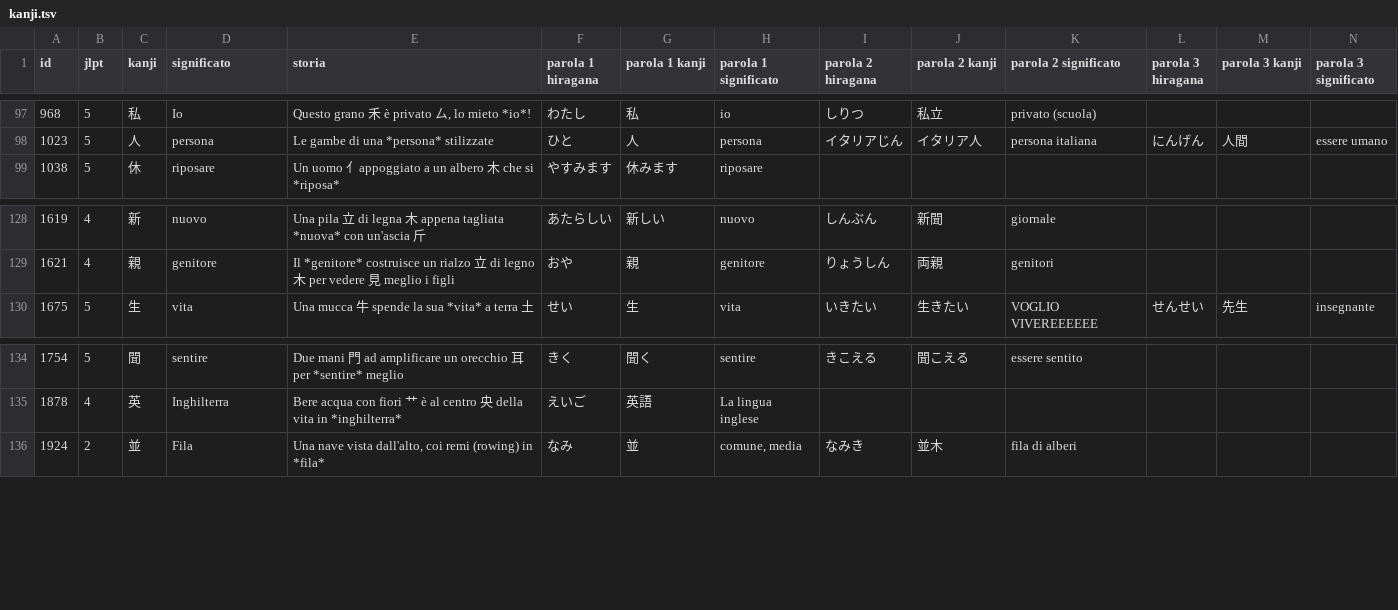
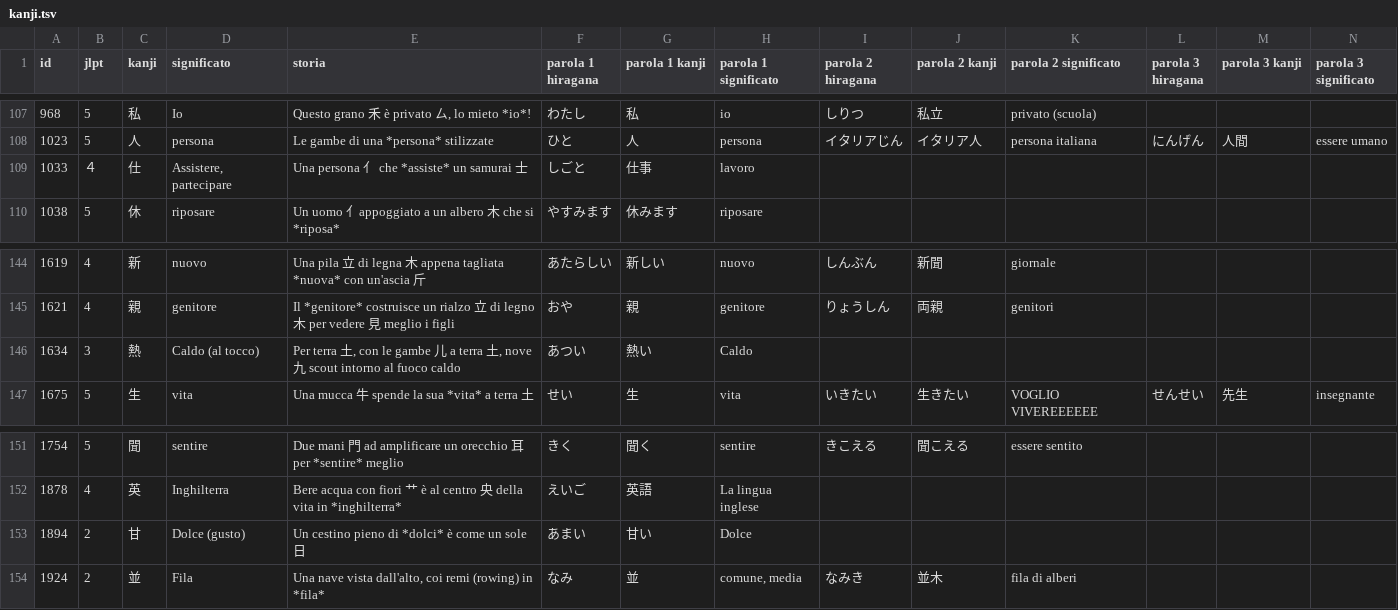
Before and after one commit to EmmanueleVilla/kanji_cards, a TSV file: app/src/main/assets/kanji.tsv, drawn as a sheet; only a part is shown, gaps mark what is left out; the diff covers the shown part only; the diff names each change by its address in the sheet, - before the commit and + after, or states it on an @@ line.

```diff
--- a/app/src/main/assets/kanji.tsv
+++ b/app/src/main/assets/kanji.tsv
+row 109: 1033 | ４ | 仕 | Assistere, partecipare | Una persona 亻 che *assiste* un samurai 士 | しごと | 仕事 | lavoro
+row 146: 1634 | 3 | 熱 | Caldo (al tocco) | Per terra 土, con le gambe 儿 a terra 土, nove 九 scout intorno al fuoco caldo | あつい | 熱い | Caldo
+row 153: 1894 | 2 | 甘 | Dolce (gusto) | Un cestino pieno di *dolci* è come un sole 日 | あまい | 甘い | Dolce
```
Also changed, not shown: 20 added rows elsewhere in this file, 1 other file.
